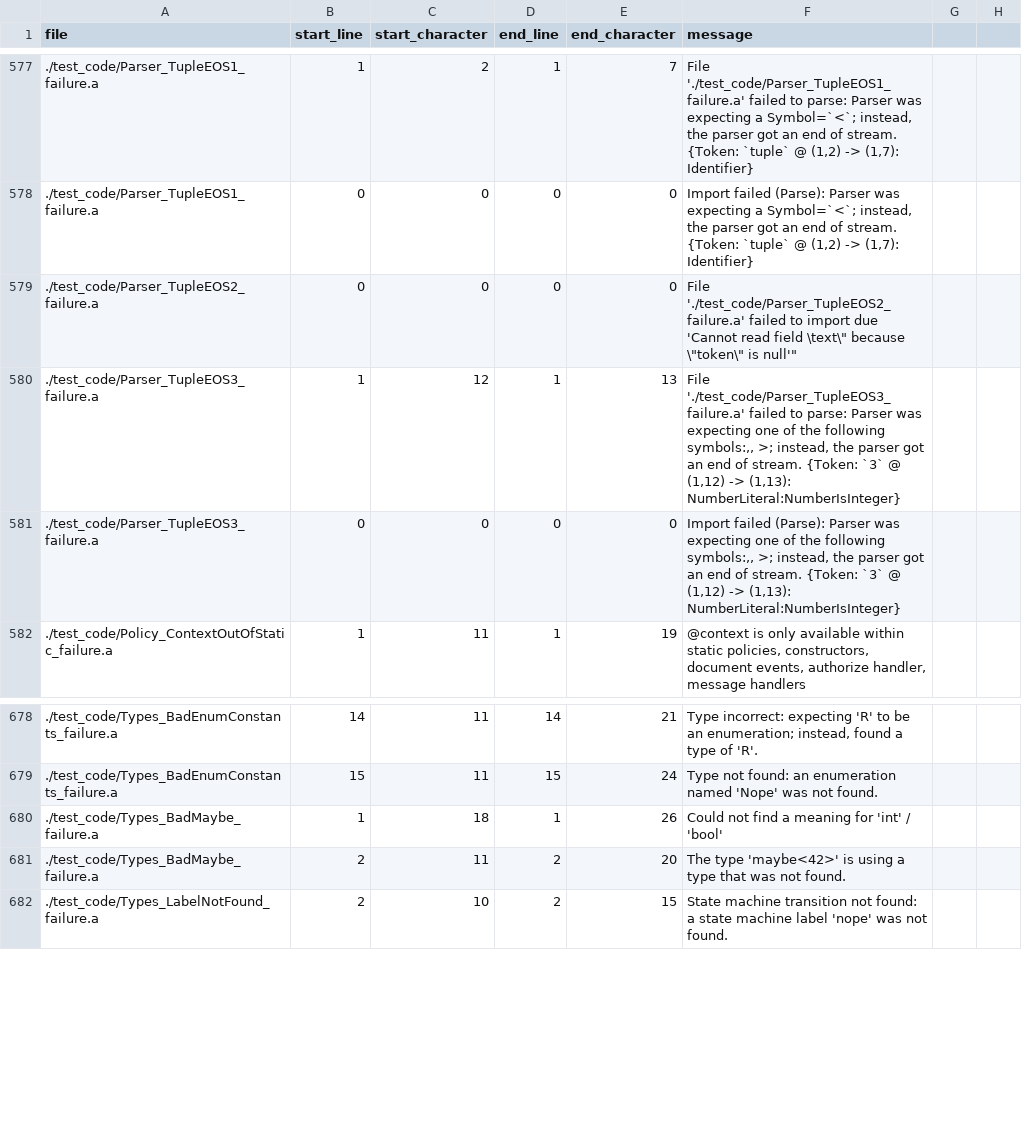
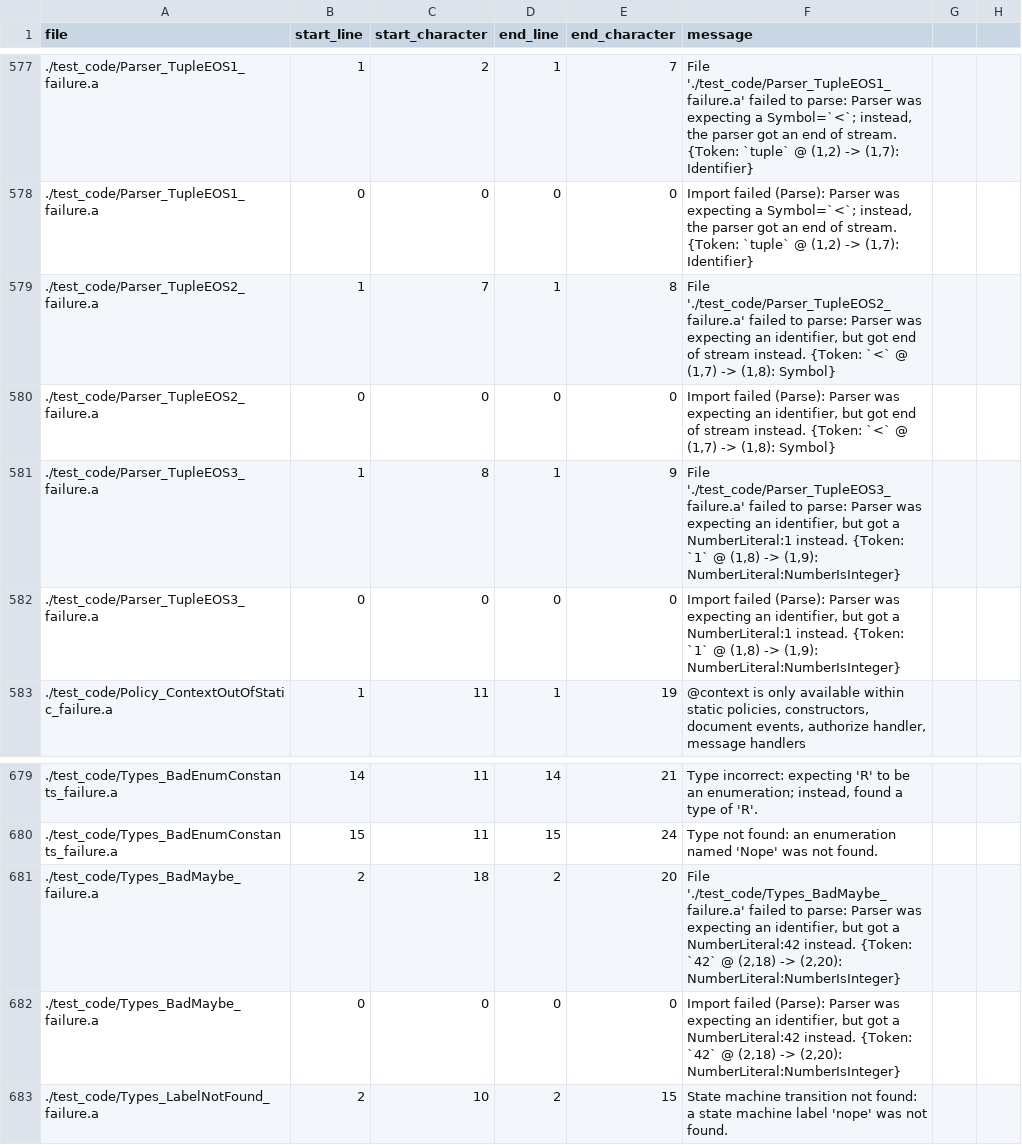
Before and after one commit to mathgladiator/adama-lang, a CSV file: core/error-messages.csv, drawn as a sheet; only a part is shown, gaps mark what is left out.

```diff
--- a/core/error-messages.csv
+++ b/core/error-messages.csv
@@ -578,5 +578,6 @@ file,start_line,start_character,end_line,end_character,message
 ./test_code/Parser_TupleEOS1_failure.a,0,0,0,0,"Import failed (Parse): Parser was expecting a Symbol=`<`; instead, the parser got an end of stream. {Token: `tuple` @ (1,2) -> (1,7): Identifier}"
-./test_code/Parser_TupleEOS2_failure.a,0,0,0,0,"File './test_code/Parser_TupleEOS2_failure.a' failed to import due 'Cannot read field \"text\" because \"token\" is null'"
-./test_code/Parser_TupleEOS3_failure.a,1,12,1,13,"File './test_code/Parser_TupleEOS3_failure.a' failed to parse: Parser was expecting one of the following symbols:,, >; instead, the parser got an end of stream. {Token: `3` @ (1,12) -> (1,13): NumberLiteral:NumberIsInteger}"
-./test_code/Parser_TupleEOS3_failure.a,0,0,0,0,"Import failed (Parse): Parser was expecting one of the following symbols:,, >; instead, the parser got an end of stream. {Token: `3` @ (1,12) -> (1,13): NumberLiteral:NumberIsInteger}"
+./test_code/Parser_TupleEOS2_failure.a,1,7,1,8,"File './test_code/Parser_TupleEOS2_failure.a' failed to parse: Parser was expecting an identifier, but got end of stream instead. {Token: `<` @ (1,7) -> (1,8): Symbol}"
+./test_code/Parser_TupleEOS2_failure.a,0,0,0,0,"Import failed (Parse): Parser was expecting an identifier, but got end of stream instead. {Token: `<` @ (1,7) -> (1,8): Symbol}"
+./test_code/Parser_TupleEOS3_failure.a,1,8,1,9,"File './test_code/Parser_TupleEOS3_failure.a' failed to parse: Parser was expecting an identifier, but got a NumberLiteral:1 instead. {Token: `1` @ (1,8) -> (1,9): NumberLiteral:NumberIsInteger}"
+./test_code/Parser_TupleEOS3_failure.a,0,0,0,0,"Import failed (Parse): Parser was expecting an identifier, but got a NumberLiteral:1 instead. {Token: `1` @ (1,8) -> (1,9): NumberLiteral:NumberIsInteger}"
 ./test_code/Policy_ContextOutOfStatic_failure.a,1,11,1,19,"@context is only available within static policies, constructors, document events, authorize handler, message handlers"
@@ -679,4 +680,4 @@ file,start_line,start_character,end_line,end_character,message
 ./test_code/Types_BadEnumConstants_failure.a,15,11,15,24,"Type not found: an enumeration named 'Nope' was not found."
-./test_code/Types_BadMaybe_failure.a,1,18,1,26,"Could not find a meaning for 'int' / 'bool'"
-./test_code/Types_BadMaybe_failure.a,2,11,2,20,"The type 'maybe<42>' is using a type that was not found."
+./test_code/Types_BadMaybe_failure.a,2,18,2,20,"File './test_code/Types_BadMaybe_failure.a' failed to parse: Parser was expecting an identifier, but got a NumberLiteral:42 instead. {Token: `42` @ (2,18) -> (2,20): NumberLiteral:NumberIsInteger}"
+./test_code/Types_BadMaybe_failure.a,0,0,0,0,"Import failed (Parse): Parser was expecting an identifier, but got a NumberLiteral:42 instead. {Token: `42` @ (2,18) -> (2,20): NumberLiteral:NumberIsInteger}"
 ./test_code/Types_LabelNotFound_failure.a,2,10,2,15,"State machine transition not found: a state machine label 'nope' was not found."
```
Also changed, not shown: 5 other files.
